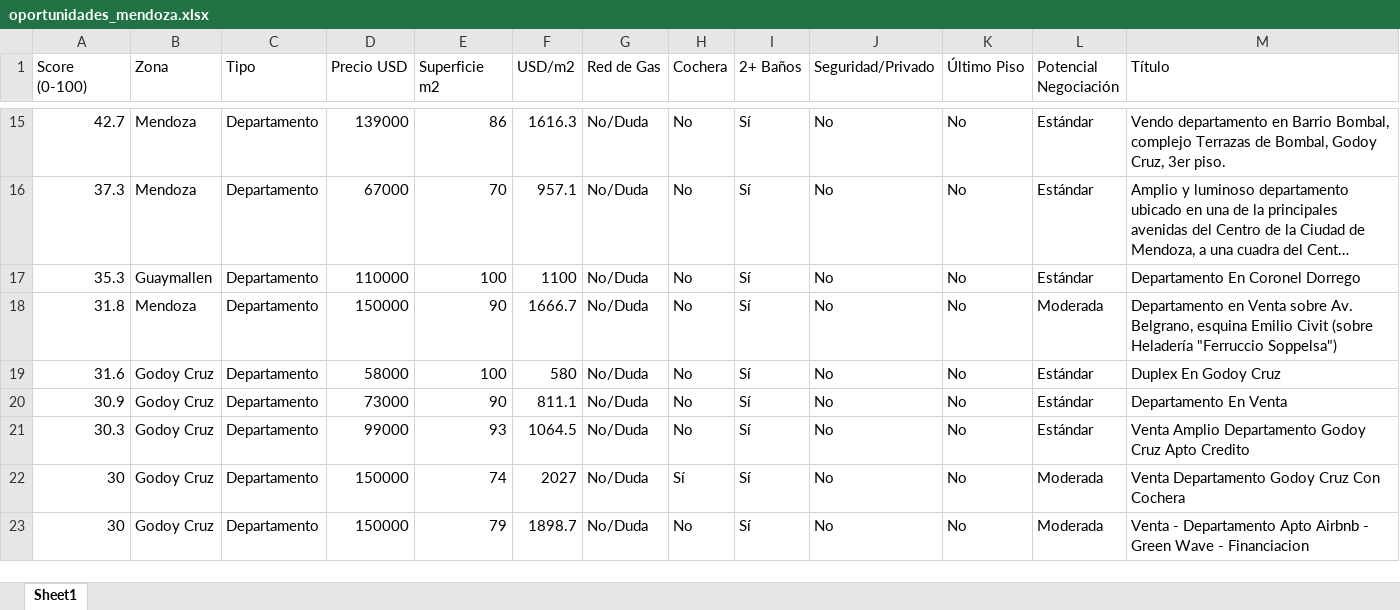
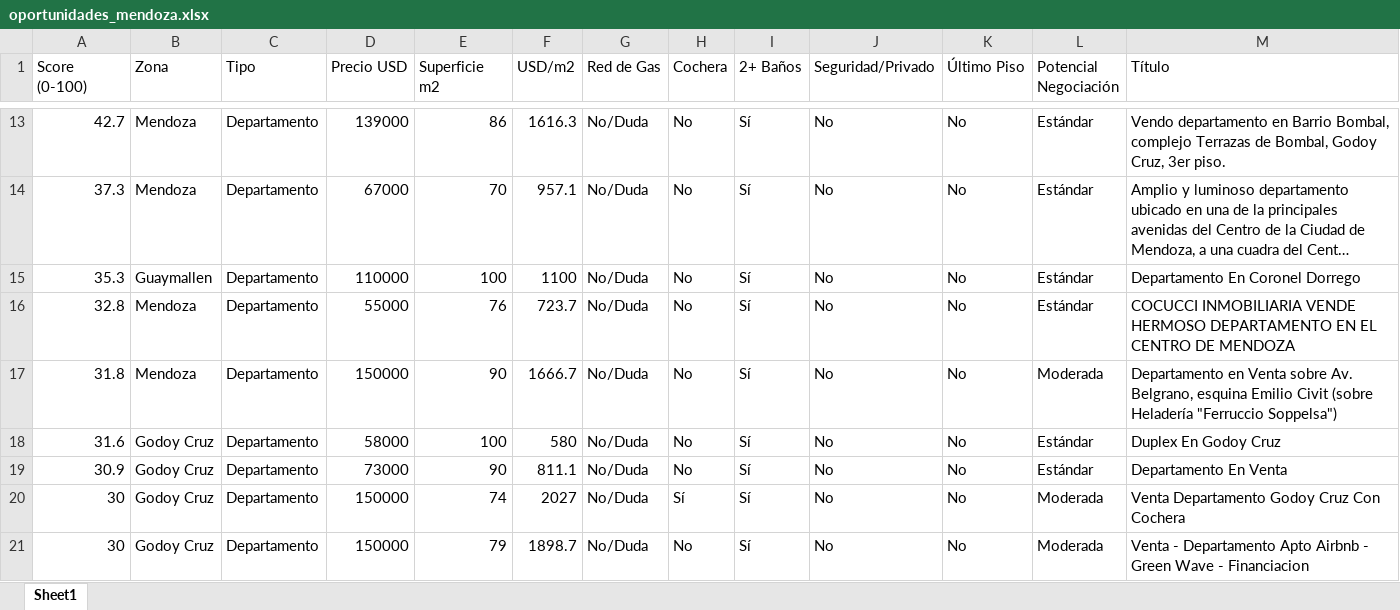
Before and after one commit to adriandigiu-max/radar-inmobiliario-mendoza, an Excel workbook: data/oportunidades_mendoza.xlsx, sheet Sheet1, drawn as a sheet; only a part is shown, gaps mark what is left out; long unchanged cells end in …; values as stored, in another font and other column widths than the file's, no borders; removed rows and columns are numbered as before the commit, all else as after; rows hold the shown columns only; the diff covers the shown part only; the diff names each change by its address in the sheet, - before the commit and + after, or states it on an @@ line.

```diff
--- a/data/oportunidades_mendoza.xlsx (sheet Sheet1)
+++ b/data/oportunidades_mendoza.xlsx (sheet Sheet1)
+row 16: 32.8 | Mendoza | Departamento | 55000 | 76 | 723.7 | No/Duda | No | Sí | No | No | Estándar | COCUCCI INMOBILIARIA VENDE HERMOSO DEPARTAMENTO EN EL CENTRO DE MENDOZA
-row 21: 30.3 | Godoy Cruz | Departamento | 99000 | 93 | 1064.5 | No/Duda | No | Sí | No | No | Estándar | Venta Amplio Departamento Godoy Cruz Apto Credito
```
Also changed, not shown: 4 removed rows and 18 edited cells elsewhere in this sheet, 4 other files.
